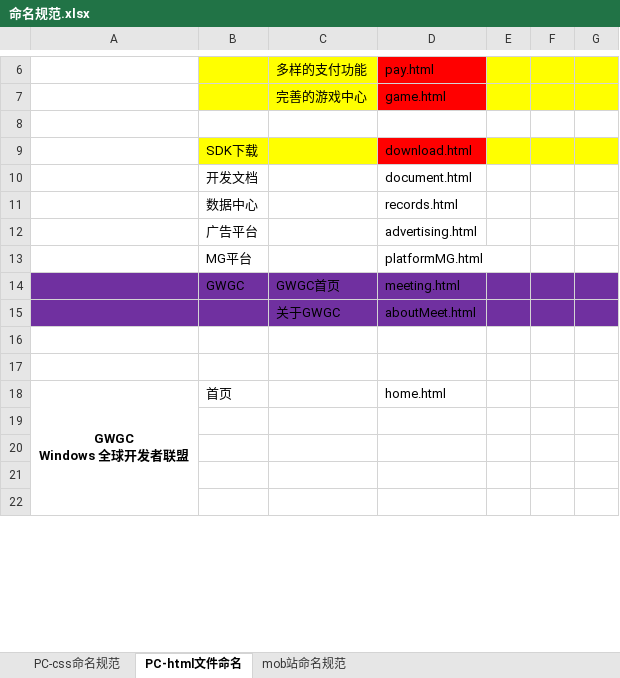
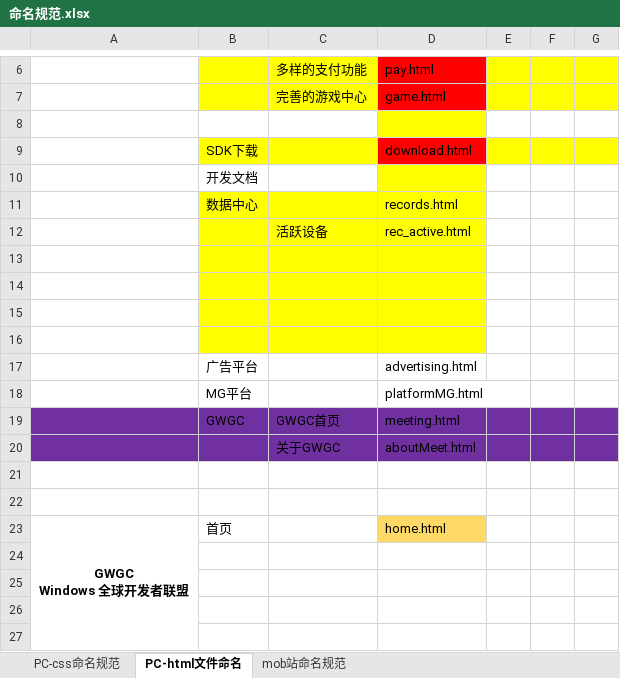
Before and after one commit to qiaoniYue/QiaoniYue.github.io, an Excel workbook: 文档/命名规范.xlsx, sheet PC-html文件命名, drawn as a sheet; only a part is shown, gaps mark what is left out; values as stored, in another font and other column widths than the file's, no borders; addresses are those after the commit; the diff names each change by its address in the sheet, - before the commit and + after, or states it on an @@ line.

```diff
--- a/文档/命名规范.xlsx (sheet PC-html文件命名)
+++ b/文档/命名规范.xlsx (sheet PC-html文件命名)
-D8 fill: none
+D8 fill: #FFFF00
-D10: document.html
+D10: (empty)
-D10 fill: none
+D10 fill: #FFFF00
-B11:D11 fill: none
+B11:D11 fill: #FFFF00
+row 12:  |  | 活跃设备 | rec_active.html
+row 13: (empty)
+row 14: (empty)
+row 15: (empty)
+row 16: (empty)
-D23 fill: none
+D23 fill: #FFD966
```
Also changed, not shown: sheet PC-css命名规范, 29 other files.
